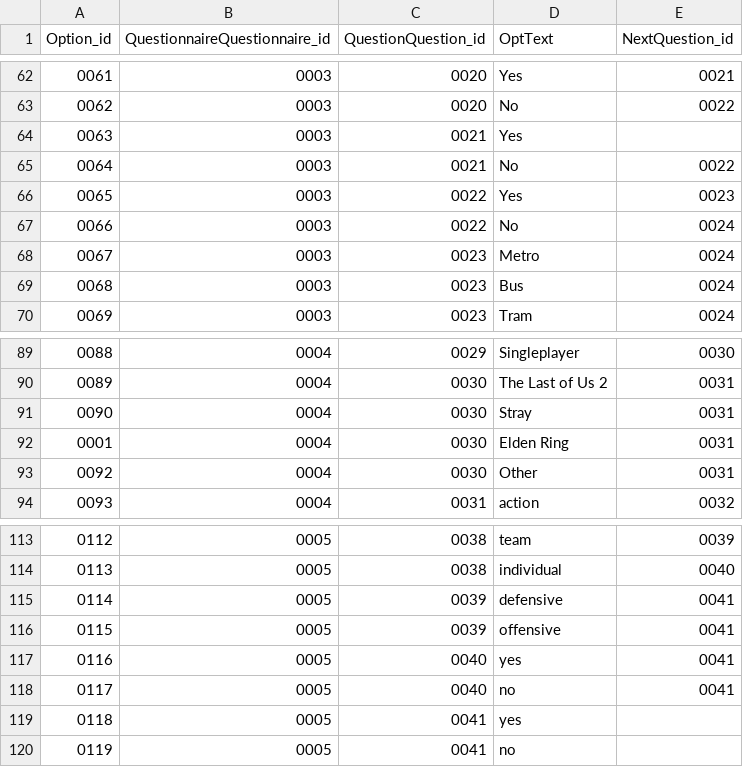
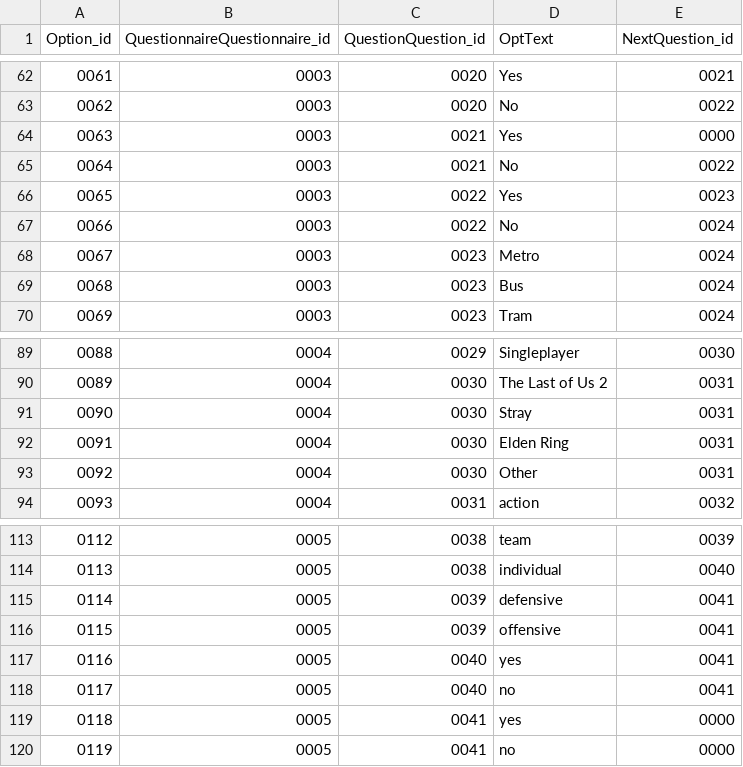
Before and after one commit to MariaKoilalou/SoftEng, a CSV file: data/option.csv, drawn as a sheet; only a part is shown, gaps mark what is left out; the diff covers the shown part only.

```diff
--- a/data/option.csv
+++ b/data/option.csv
@@ -63,3 +63,3 @@
 "0062","0003","0020","No","0022"
-"0063","0003","0021","Yes",""
+"0063","0003","0021","Yes","0000"
 "0064","0003","0021","No","0022"
@@ -91,3 +91,3 @@
 "0090","0004","0030","Stray","0031"
-"0001","0004","0030","Elden Ring","0031"
+"0091","0004","0030","Elden Ring","0031"
 "0092","0004","0030","Other","0031"
@@ -118,3 +118,3 @@
 "0117","0005","0040","no","0041"
-"0118","0005","0041","yes",""
-"0119","0005","0041","no",""
+"0118","0005","0041","yes","0000"
+"0119","0005","0041","no","0000"
```
Also changed, not shown: 15 edited cells elsewhere in this file, data/answer.csv, data/questionnaire.csv, 1 other file.
